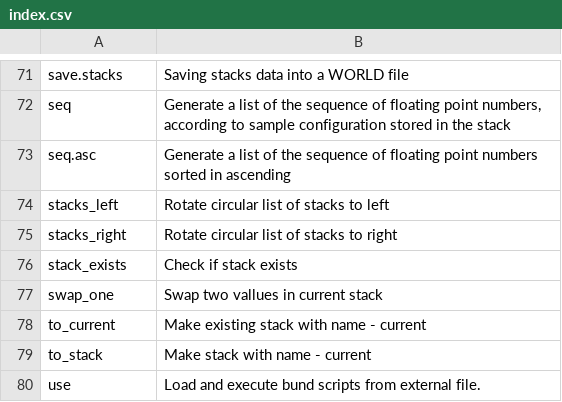
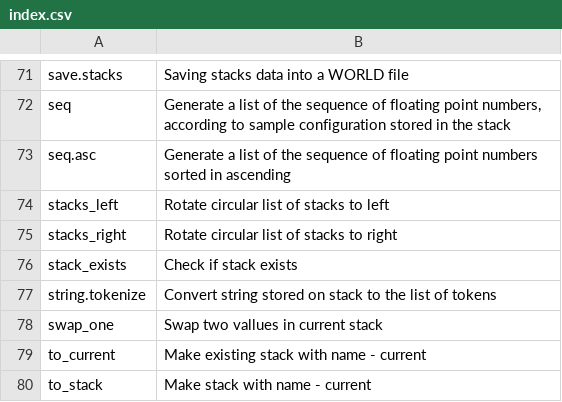
Before and after one commit to vulogov/Bund, a CSV file: Documentation/Bund_Library_Guide/index.csv, drawn as a sheet; only a part is shown, gaps mark what is left out; the shorter side is filled out with more unchanged rows.

```diff
--- a/Documentation/Bund_Library_Guide/index.csv
+++ b/Documentation/Bund_Library_Guide/index.csv
@@ -76,2 +76,3 @@ stacks_right,"Rotate circular list of stacks to right"
 stack_exists,"Check if stack exists"
+string.tokenize,"Convert string stored on stack to the list of tokens"
 swap_one,"Swap two vallues in current stack"
```
Also changed, not shown: Documentation/Bund_Library_Guide/index_unsorted.csv, 15 other files.
